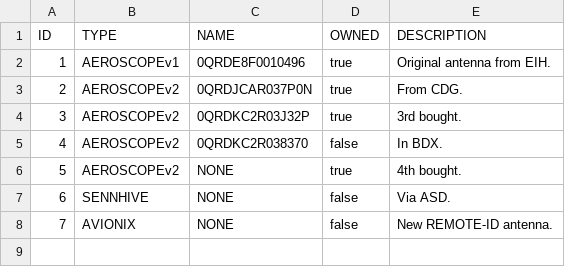
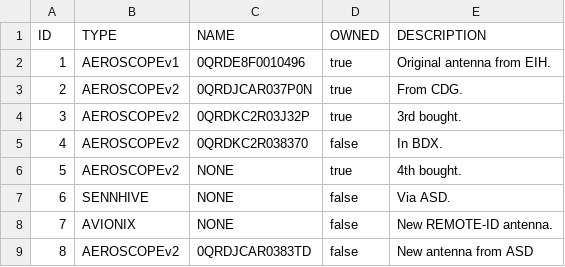
Before and after one commit to keltia/fetiche-rs, a CSV file: data/antennas.csv, drawn as a sheet; the diff names each change by its address in the sheet, - before the commit and + after, or states it on an @@ line.

Commit message:
Update: new ASD antenna in CDG.

```diff
--- a/data/antennas.csv
+++ b/data/antennas.csv
+row 9: 8 | AEROSCOPEv2 | 0QRDJCAR0383TD | false | New antenna from ASD
```
Also changed, not shown: data/installations.csv.
